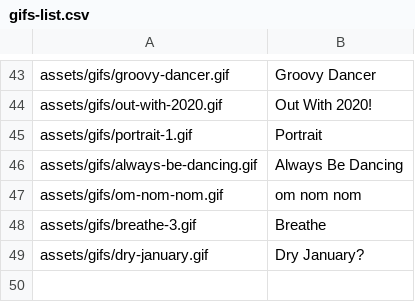
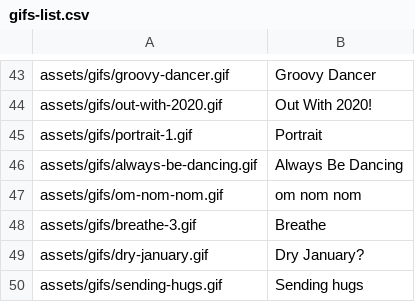
Before and after one commit to Motivesoft/condaluna, a CSV file: assets/scripts/gifs-list.csv, drawn as a sheet; only a part is shown, gaps mark what is left out; the diff names each change by its address in the sheet, - before the commit and + after, or states it on an @@ line.

```diff
--- a/assets/scripts/gifs-list.csv
+++ b/assets/scripts/gifs-list.csv
+row 50: assets/gifs/sending-hugs.gif | Sending hugs
```
Also changed, not shown: assets/scripts/sticker-list.csv, 5 other files.
